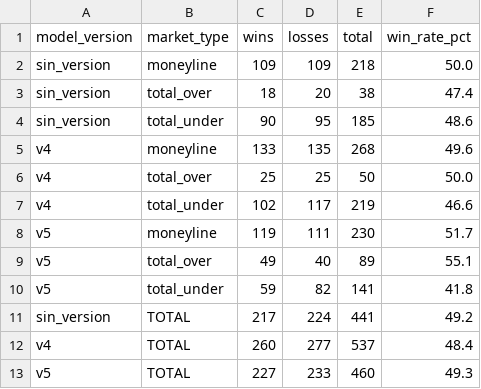
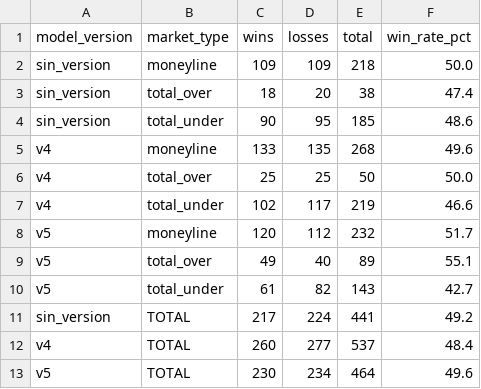
Before and after one commit to DiegoG882/MLB_BetBuilder, a CSV file: data/performance_summary.csv, drawn as a sheet.

```diff
--- a/data/performance_summary.csv
+++ b/data/performance_summary.csv
@@ -7,7 +7,7 @@ v4,total_over,25,25,50,50.0
 v4,total_under,102,117,219,46.6
-v5,moneyline,119,111,230,51.7
+v5,moneyline,120,112,232,51.7
 v5,total_over,49,40,89,55.1
-v5,total_under,59,82,141,41.8
+v5,total_under,61,82,143,42.7
 sin_version,TOTAL,217,224,441,49.2
 v4,TOTAL,260,277,537,48.4
-v5,TOTAL,227,233,460,49.3
+v5,TOTAL,230,234,464,49.6
```
Also changed, not shown: data/picks_history.csv, 3 other files.
